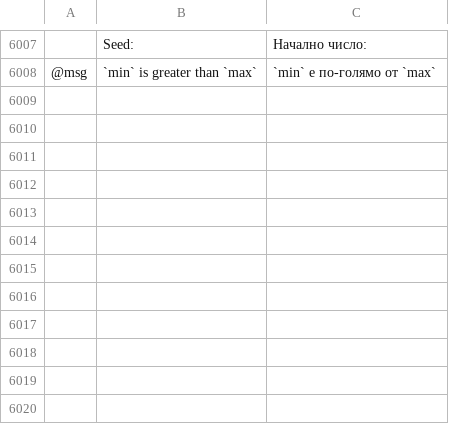
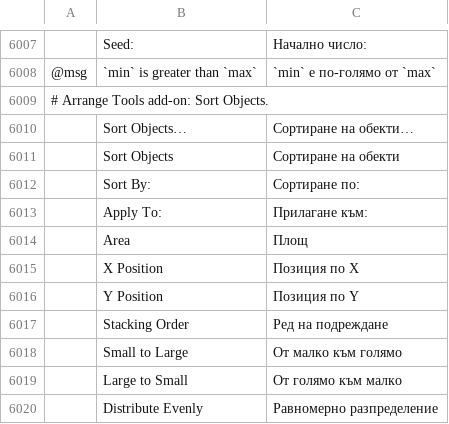
Before and after one commit to FredApps/vectorcraft, a TSV file: crates/ui-egui/src/i18n/bg.tsv, drawn as a sheet; only a part is shown, gaps mark what is left out; the diff names each change by its address in the sheet, - before the commit and + after, or states it on an @@ line.

```diff
--- a/crates/ui-egui/src/i18n/bg.tsv
+++ b/crates/ui-egui/src/i18n/bg.tsv
+row 6009: # Arrange Tools add-on: Sort Objects.
+row 6010:  | Sort Objects… | Сортиране на обекти…
+row 6011:  | Sort Objects | Сортиране на обекти
+row 6012:  | Sort By: | Сортиране по:
+row 6013:  | Apply To: | Прилагане към:
+row 6014:  | Area | Площ
+row 6015:  | X Position | Позиция по X
+row 6016:  | Y Position | Позиция по Y
+row 6017:  | Stacking Order | Ред на подреждане
+row 6018:  | Small to Large | От малко към голямо
+row 6019:  | Large to Small | От голямо към малко
+row 6020:  | Distribute Evenly | Равномерно разпределение
```
Also changed, not shown: crates/ui-egui/src/i18n/el.tsv, crates/ui-egui/src/i18n/ka.tsv, 33 other files.
